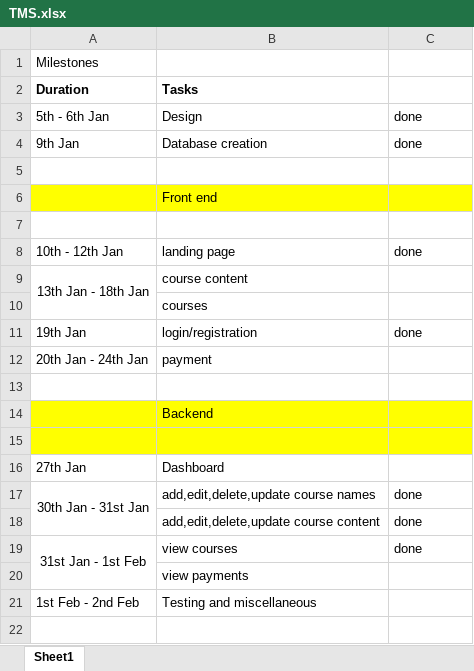
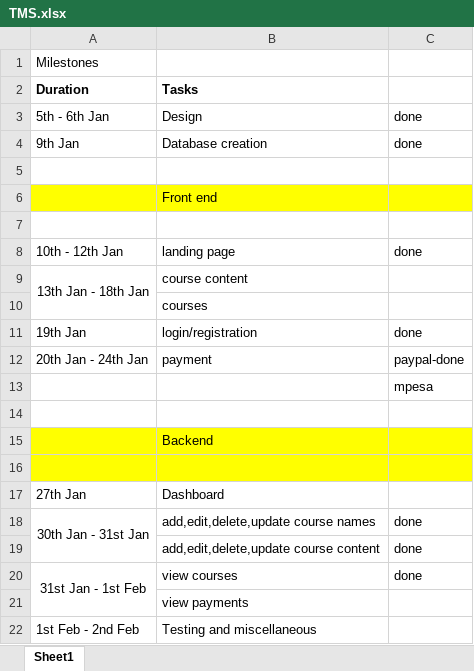
Before and after one commit to muiruriiii/TrainingManagementSystem, an Excel workbook: TMS.xlsx, sheet Sheet1, drawn as a sheet; values as stored, in another font and other column widths than the file's, no borders; the diff names each change by its address in the sheet, - before the commit and + after, or states it on an @@ line.

Commit message:
Mpesa Integration done

```diff
--- a/TMS.xlsx (sheet Sheet1)
+++ b/TMS.xlsx (sheet Sheet1)
-C12: (empty)
+C12: paypal-done
+row 13:  |  | mpesa
```
Also changed, not shown: 19 other files.
